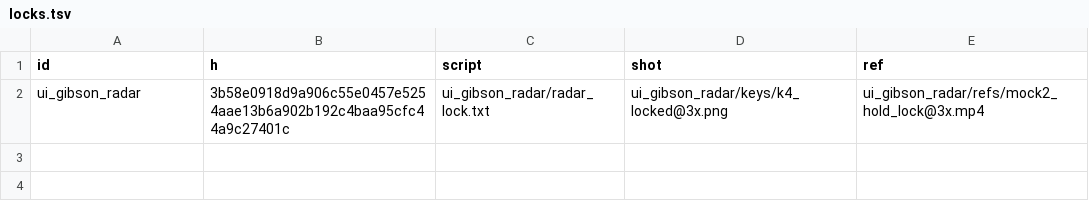
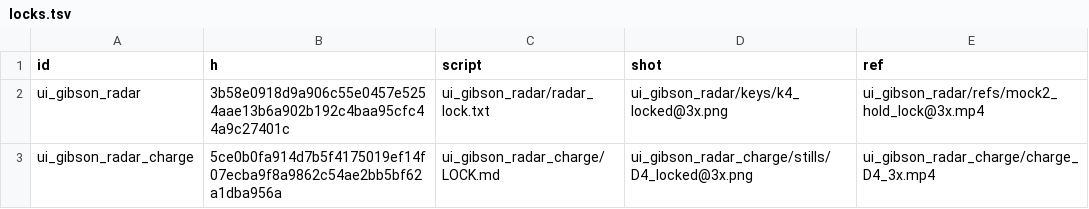
Before and after one commit to moes-bobandy/botcorps-adv, a TSV file: LOCKED/locks.tsv, drawn as a sheet.

Commit message:
lock ui_gibson_radar_charge (D4 calm grid current 4a8197a, Mobandy 2026-11-04 3:47 PM ET)

```diff
--- a/LOCKED/locks.tsv
+++ b/LOCKED/locks.tsv
@@ -2 +2,2 @@ id	h	script	shot	ref
 ui_gibson_radar	3b58e0918d9a906c55e0457e5254aae13b6a902b192c4baa95cfc44a9c27401c	ui_gibson_radar/radar_lock.txt	ui_gibson_radar/keys/k4_locked@3x.png	ui_gibson_radar/refs/mock2_hold_lock@3x.mp4
+ui_gibson_radar_charge	5ce0b0fa914d7b5f4175019ef14f07ecba9f8a9862c54ae2bb5bf62a1dba956a	ui_gibson_radar_charge/LOCK.md	ui_gibson_radar_charge/stills/D4_locked@3x.png	ui_gibson_radar_charge/charge_D4_3x.mp4
```
Also changed, not shown: 32 other files.
